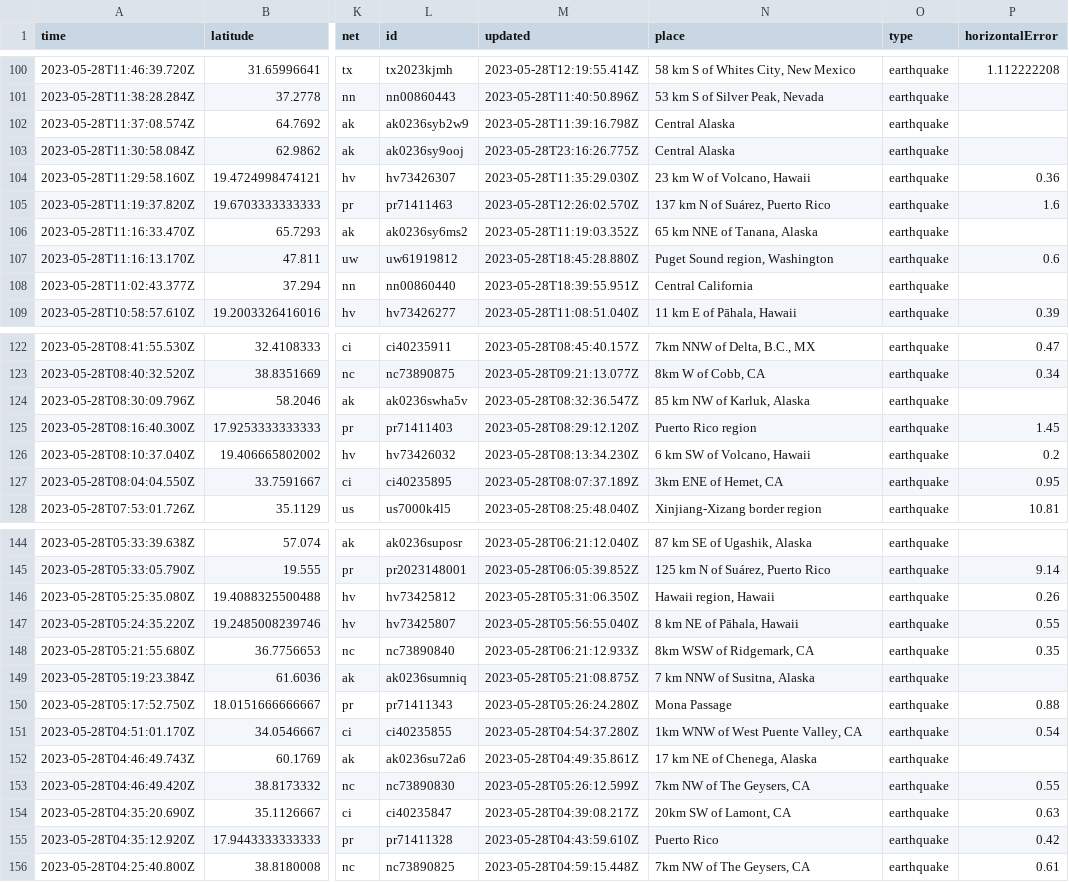
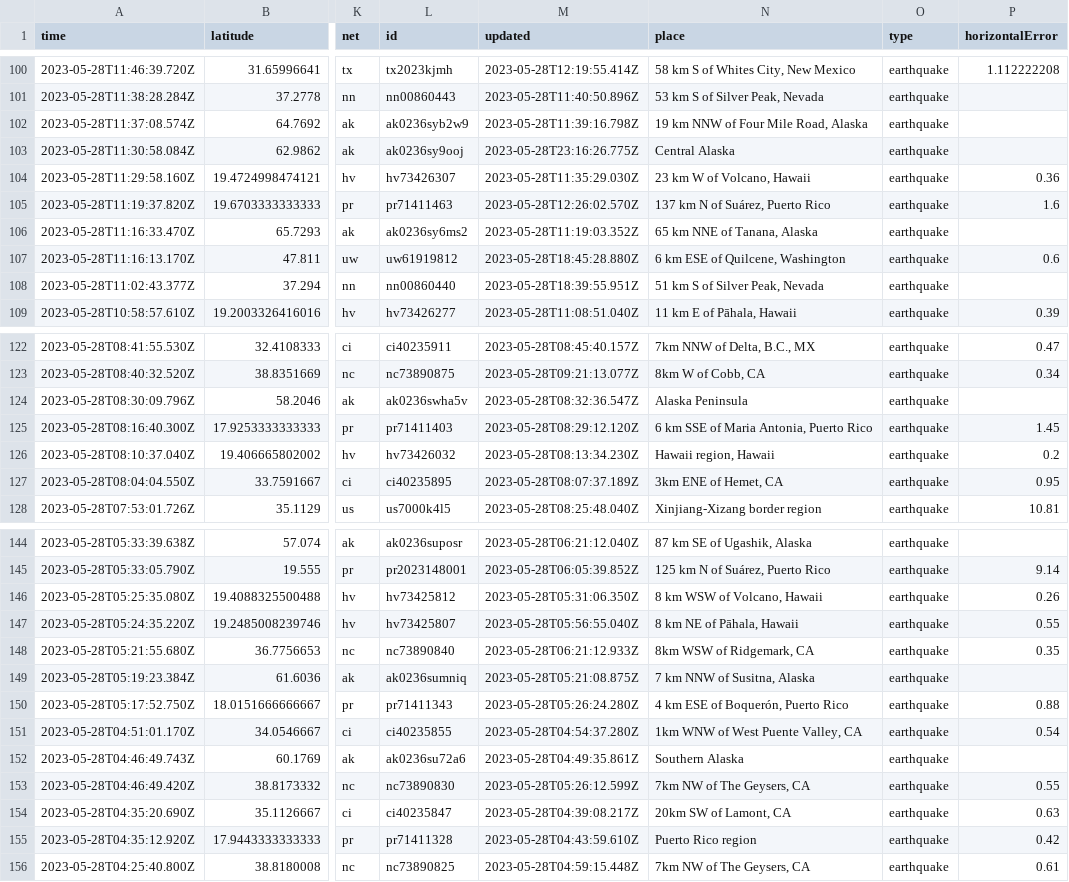
Before and after one commit to ashu-parida-hpe/sample-java-app, a CSV file: quakes.csv, drawn as a sheet; only a part is shown, gaps mark what is left out; the diff covers the shown part only; the diff names each change by its address in the sheet, - before the commit and + after, or states it on an @@ line.

```diff
--- a/quakes.csv
+++ b/quakes.csv
-N102 (place): Central Alaska
+N102 (place): 19 km NNW of Four Mile Road, Alaska
-N107 (place): Puget Sound region, Washington
+N107 (place): 6 km ESE of Quilcene, Washington
-N108 (place): Central California
+N108 (place): 51 km S of Silver Peak, Nevada
-N124 (place): 85 km NW of Karluk, Alaska
+N124 (place): Alaska Peninsula
-N125 (place): Puerto Rico region
+N125 (place): 6 km SSE of Maria Antonia, Puerto Rico
-N126 (place): 6 km SW of Volcano, Hawaii
+N126 (place): Hawaii region, Hawaii
-N146 (place): Hawaii region, Hawaii
+N146 (place): 8 km WSW of Volcano, Hawaii
-N150 (place): Mona Passage
+N150 (place): 4 km ESE of Boquerón, Puerto Rico
-N152 (place): 17 km NE of Chenega, Alaska
+N152 (place): Southern Alaska
-N155 (place): Puerto Rico
+N155 (place): Puerto Rico region
```
Also changed, not shown: 35 edited cells elsewhere in this file.
